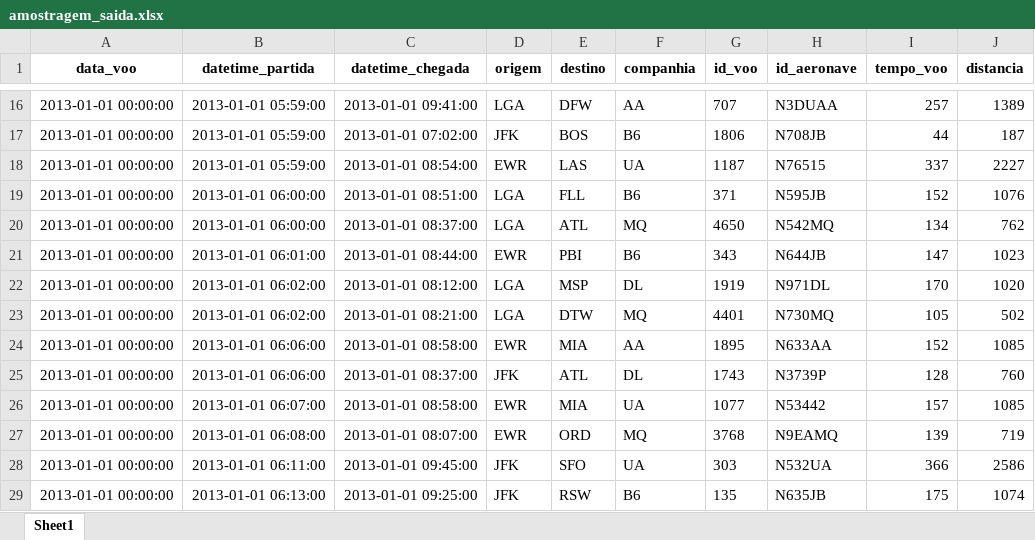
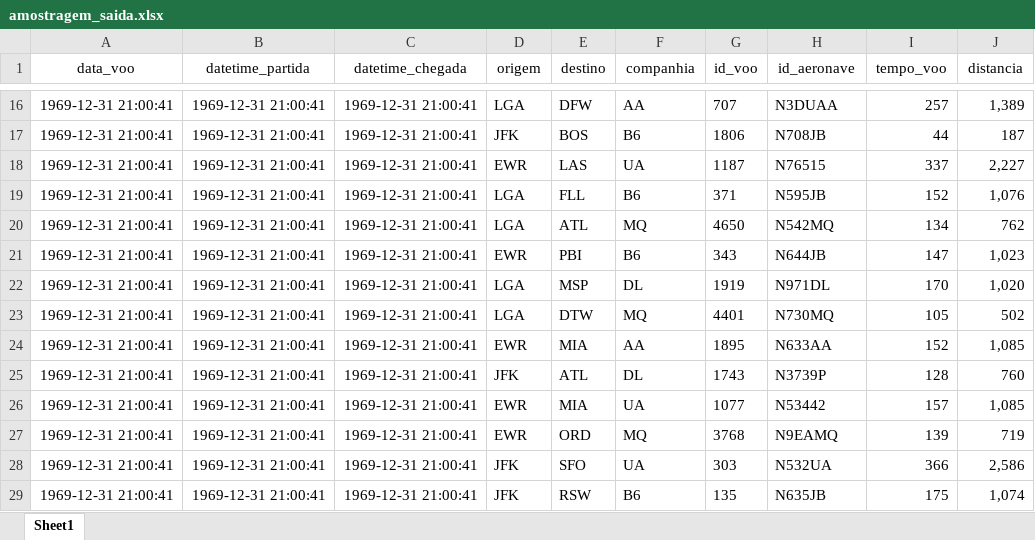
Before and after one commit to anderson-dataeng/learn-python, an Excel workbook: PROJETOS/db-pipeline/data/amostragem_saida.xlsx, sheet Sheet1, drawn as a sheet; only a part is shown, gaps mark what is left out; values as stored, in another font and other column widths than the file's, no borders; the diff covers the shown part only; the diff names each change by its address in the sheet, - before the commit and + after, or states it on an @@ line.

```diff
--- a/PROJETOS/db-pipeline/data/amostragem_saida.xlsx (sheet Sheet1)
+++ b/PROJETOS/db-pipeline/data/amostragem_saida.xlsx (sheet Sheet1)
-A1:J1 bold: on
+A1:J1 bold: off
-A16:A29 (data_voo): 2013-01-01 00:00:00
+A16:A29 (data_voo): 1969-12-31 21:00:41
-B16:B18 (datetime_partida): 2013-01-01 05:59:00
+B16:B18 (datetime_partida): 1969-12-31 21:00:41
-C16 (datetime_chegada): 2013-01-01 09:41:00
+C16 (datetime_chegada): 1969-12-31 21:00:41
-J16 (distancia): 1389
+J16 (distancia): 1,389
-C17 (datetime_chegada): 2013-01-01 07:02:00
+C17 (datetime_chegada): 1969-12-31 21:00:41
-C18 (datetime_chegada): 2013-01-01 08:54:00
+C18 (datetime_chegada): 1969-12-31 21:00:41
-J18 (distancia): 2227
+J18 (distancia): 2,227
-B19:B20 (datetime_partida): 2013-01-01 06:00:00
+B19:B20 (datetime_partida): 1969-12-31 21:00:41
-C19 (datetime_chegada): 2013-01-01 08:51:00
+C19 (datetime_chegada): 1969-12-31 21:00:41
-J19 (distancia): 1076
+J19 (distancia): 1,076
-C20 (datetime_chegada): 2013-01-01 08:37:00
+C20 (datetime_chegada): 1969-12-31 21:00:41
-B21 (datetime_partida): 2013-01-01 06:01:00
+B21 (datetime_partida): 1969-12-31 21:00:41
-C21 (datetime_chegada): 2013-01-01 08:44:00
+C21 (datetime_chegada): 1969-12-31 21:00:41
-J21 (distancia): 1023
+J21 (distancia): 1,023
-B22:B23 (datetime_partida): 2013-01-01 06:02:00
+B22:B23 (datetime_partida): 1969-12-31 21:00:41
-C22 (datetime_chegada): 2013-01-01 08:12:00
+C22 (datetime_chegada): 1969-12-31 21:00:41
-J22 (distancia): 1020
+J22 (distancia): 1,020
-C23 (datetime_chegada): 2013-01-01 08:21:00
+C23 (datetime_chegada): 1969-12-31 21:00:41
-B24:B25 (datetime_partida): 2013-01-01 06:06:00
+B24:B25 (datetime_partida): 1969-12-31 21:00:41
-C24 (datetime_chegada): 2013-01-01 08:58:00
+C24 (datetime_chegada): 1969-12-31 21:00:41
-J24 (distancia): 1085
+J24 (distancia): 1,085
-C25 (datetime_chegada): 2013-01-01 08:37:00
+C25 (datetime_chegada): 1969-12-31 21:00:41
-B26 (datetime_partida): 2013-01-01 06:07:00
+B26 (datetime_partida): 1969-12-31 21:00:41
-C26 (datetime_chegada): 2013-01-01 08:58:00
+C26 (datetime_chegada): 1969-12-31 21:00:41
-J26 (distancia): 1085
+J26 (distancia): 1,085
-B27 (datetime_partida): 2013-01-01 06:08:00
+B27 (datetime_partida): 1969-12-31 21:00:41
-C27 (datetime_chegada): 2013-01-01 08:07:00
+C27 (datetime_chegada): 1969-12-31 21:00:41
-B28 (datetime_partida): 2013-01-01 06:11:00
+B28 (datetime_partida): 1969-12-31 21:00:41
-C28 (datetime_chegada): 2013-01-01 09:45:00
+C28 (datetime_chegada): 1969-12-31 21:00:41
-J28 (distancia): 2586
+J28 (distancia): 2,586
-B29 (datetime_partida): 2013-01-01 06:13:00
+B29 (datetime_partida): 1969-12-31 21:00:41
-C29 (datetime_chegada): 2013-01-01 09:25:00
+C29 (datetime_chegada): 1969-12-31 21:00:41
-J29 (distancia): 1074
+J29 (distancia): 1,074
```
Also changed, not shown: 1691 edited cells elsewhere in this sheet, 2 other files.
